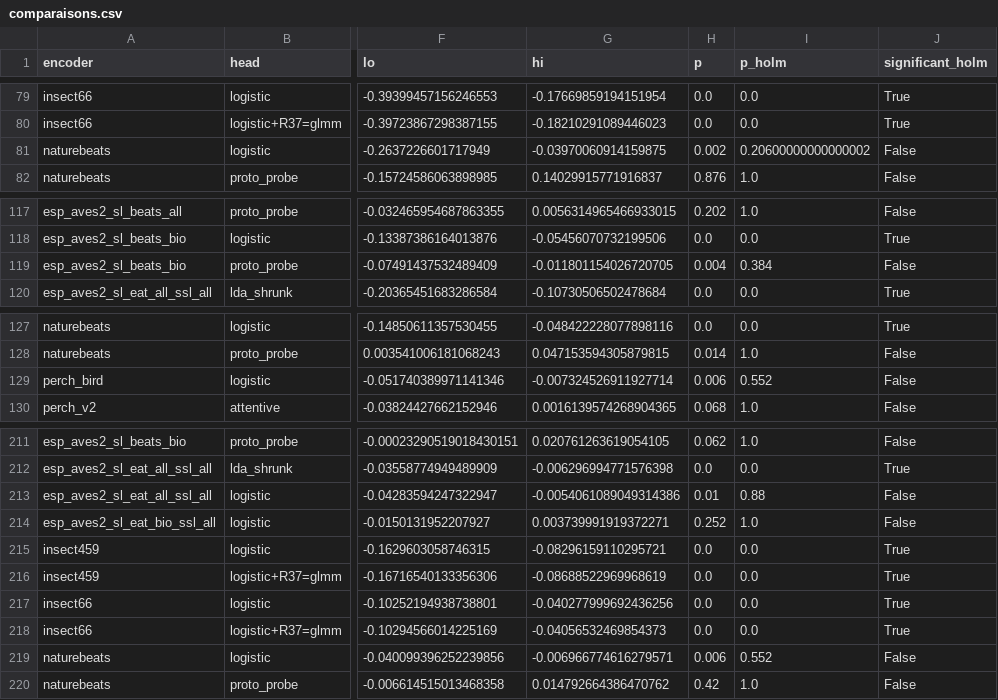
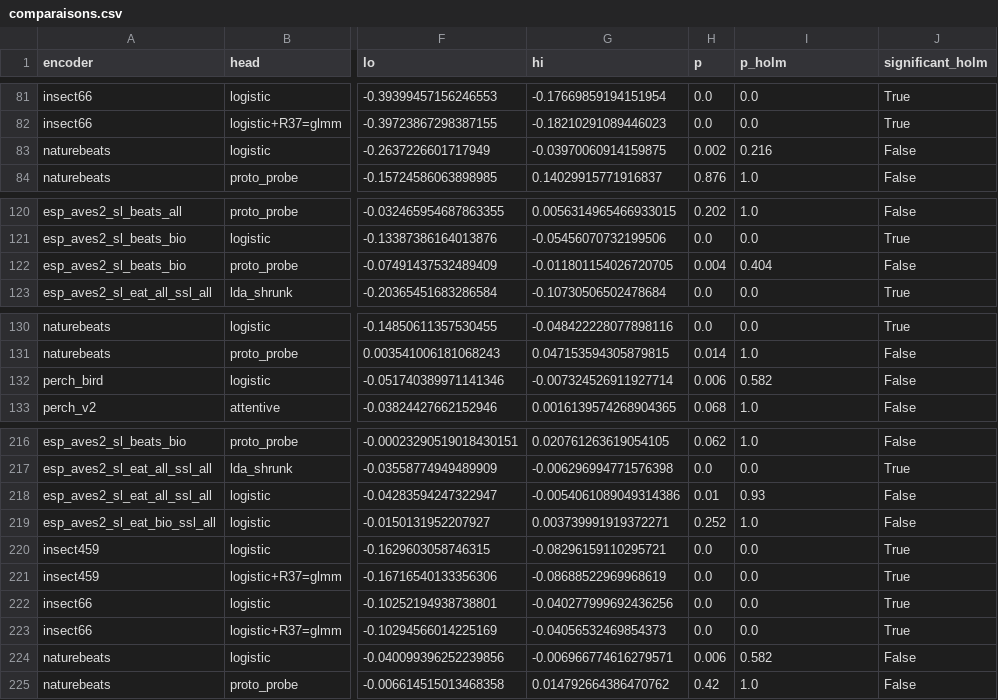
Before and after one commit to Rumble-Paw-Patrol/Grenouille, a CSV file: documentation/benchmarks/2026-09-30_anuraset_encodeurs/donnees/comparaisons.csv, drawn as a sheet; only a part is shown, gaps mark what is left out; addresses are those after the commit; the diff covers the shown part only; the diff names each change by its address in the sheet, - before the commit and + after, or states it on an @@ line.

```diff
--- a/documentation/benchmarks/2026-09-30_anuraset_encodeurs/donnees/comparaisons.csv
+++ b/documentation/benchmarks/2026-09-30_anuraset_encodeurs/donnees/comparaisons.csv
-I83 (p_holm): 0.20600000000000002
+I83 (p_holm): 0.216
-I122 (p_holm): 0.384
+I122 (p_holm): 0.404
-I132 (p_holm): 0.552
+I132 (p_holm): 0.582
-I218 (p_holm): 0.88
+I218 (p_holm): 0.93
-I224 (p_holm): 0.552
+I224 (p_holm): 0.582
```
Also changed, not shown: 5 added rows and 12 edited cells elsewhere in this file, documentation/benchmarks/2026-09-30_anuraset_encodeurs/donnees/comparaisons_meilleur_libre.csv, documentation/benchmarks/2026-09-30_anuraset_encodeurs/donnees/meilleures.csv, 10 other files.
